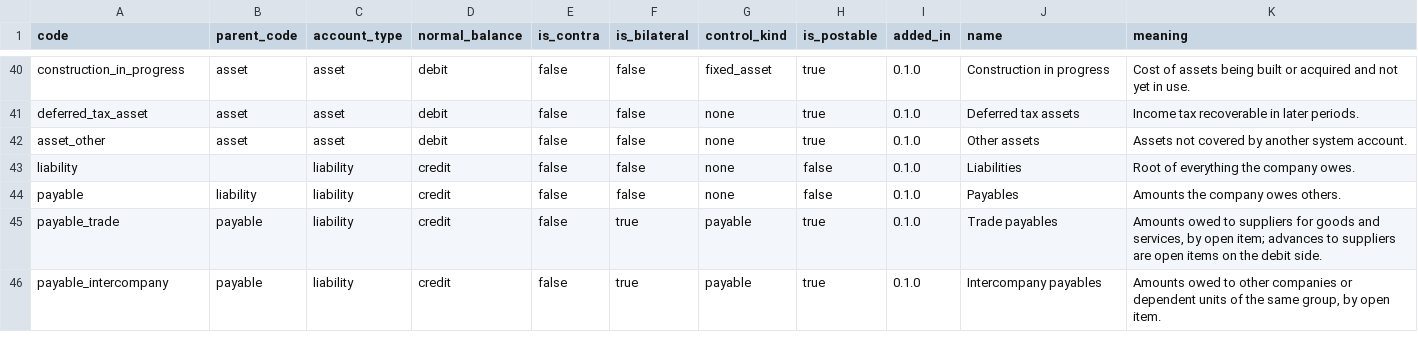
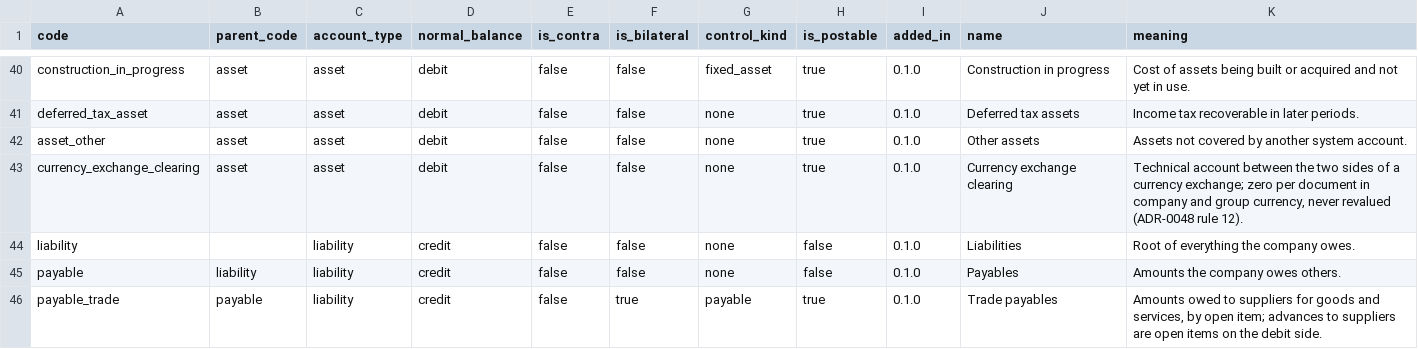
Before and after one commit to AnGaudium/ERPMe, a CSV file: docs/catalogs/system-accounts.csv, drawn as a sheet; only a part is shown, gaps mark what is left out; the shorter side is filled out with more unchanged rows.

```diff
--- a/docs/catalogs/system-accounts.csv
+++ b/docs/catalogs/system-accounts.csv
@@ -42,2 +42,3 @@ deferred_tax_asset,asset,asset,debit,false,false,none,true,0.1.0,Deferred tax as
 asset_other,asset,asset,debit,false,false,none,true,0.1.0,Other assets,Assets not covered by another system account.
+currency_exchange_clearing,asset,asset,debit,false,false,none,true,0.1.0,Currency exchange clearing,"Technical account between the two sides of a currency exchange; zero per document in company and group currency, never revalued (ADR-0048 rule 12)."
 liability,,liability,credit,false,false,none,false,0.1.0,Liabilities,Root of everything the company owes.
```
Also changed, not shown: docs/catalogs/edge-cases.csv, docs/catalogs/invariants.csv, 27 other files.
